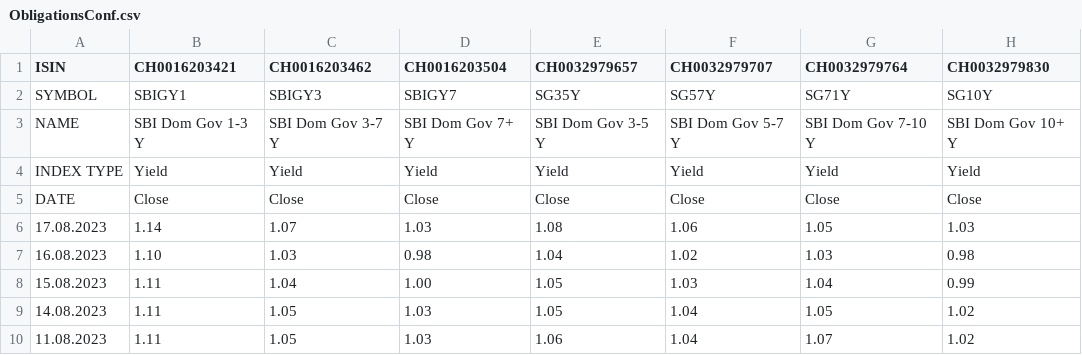
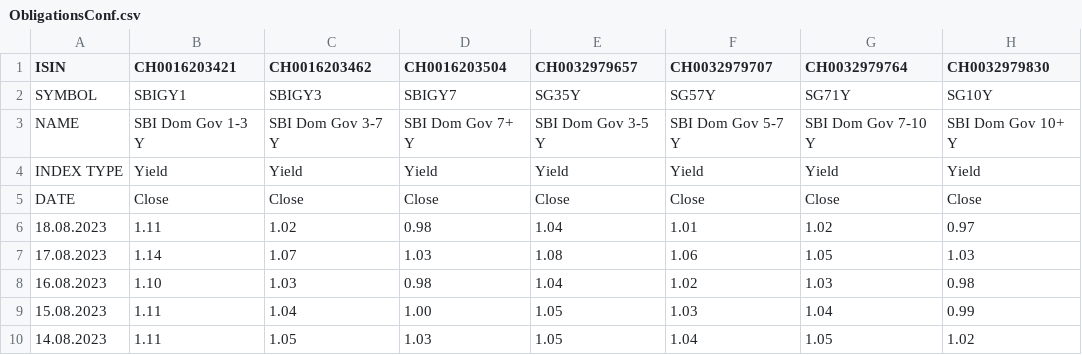
Before and after one commit to EconMaett/MacroSuisse, a CSV file: S01E01_PrimeDeRisque/ObligationsConf.csv, drawn as a sheet; only a part is shown; the shorter side is filled out with more unchanged rows.

```diff
--- a/S01E01_PrimeDeRisque/ObligationsConf.csv
+++ b/S01E01_PrimeDeRisque/ObligationsConf.csv
@@ -5,2 +5,3 @@ INDEX TYPE;Yield;Yield;Yield;Yield;Yield;Yield;Yield
 DATE;Close;Close;Close;Close;Close;Close;Close
+18.08.2023;1.11;1.02;0.98;1.04;1.01;1.02;0.97
 17.08.2023;1.14;1.07;1.03;1.08;1.06;1.05;1.03
```
Also changed, not shown: S01E01_PrimeDeRisque/ObligationsEnt.csv, 15 other files.
